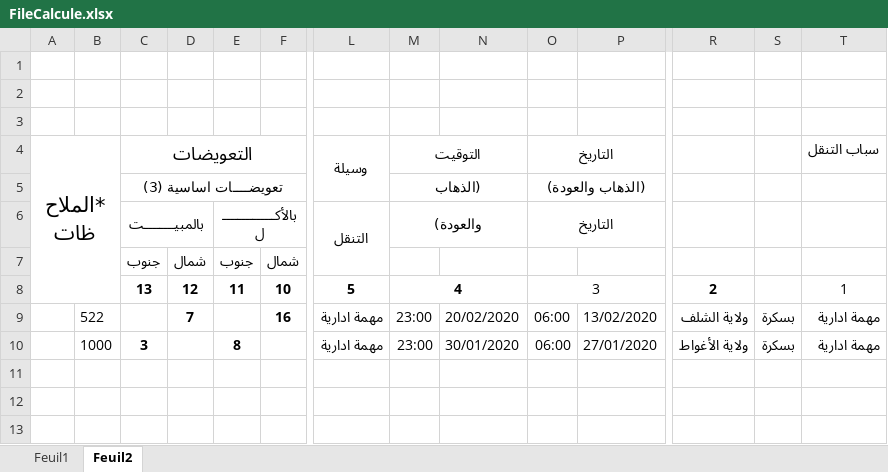
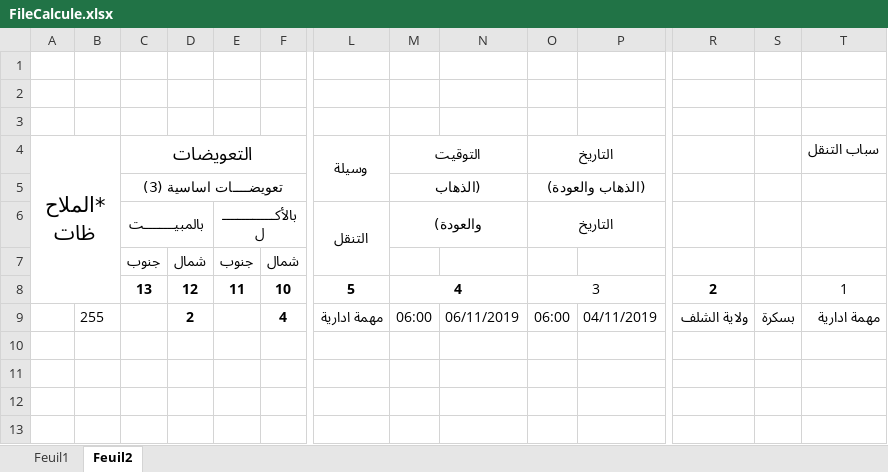
Before and after one commit to farid07a/Gestion_Ord_Mission_Upd, an Excel workbook: FileCalcule.xlsx, sheet Feuil2, drawn as a sheet; only a part is shown, gaps mark what is left out; values as stored, in another font and other column widths than the file's, no borders; rows hold the shown columns only; the diff names each change by its address in the sheet, - before the commit and + after, or states it on an @@ line.

```diff
--- a/FileCalcule.xlsx (sheet Feuil2)
+++ b/FileCalcule.xlsx (sheet Feuil2)
-B9: 522
+B9: 255
-D9: 7
+D9: 2
-F9: 16
+F9: 4
-M9 (التوقيت): 23:00
+M9 (التوقيت): 06:00
-N9: 20/02/2020
+N9: 06/11/2019
-P9: 13/02/2020
+P9: 04/11/2019
-row 10:  | 1000 | 3 |  | 8 |  | مهمة ادارية | 23:00 | 30/01/2020 | 06:00 | 27/01/2020 | ولاية الأغواط | بسكرة | مهمة ادارية
+row 10: (empty)
```
Also changed, not shown: sheet Feuil1, 5 other files.
